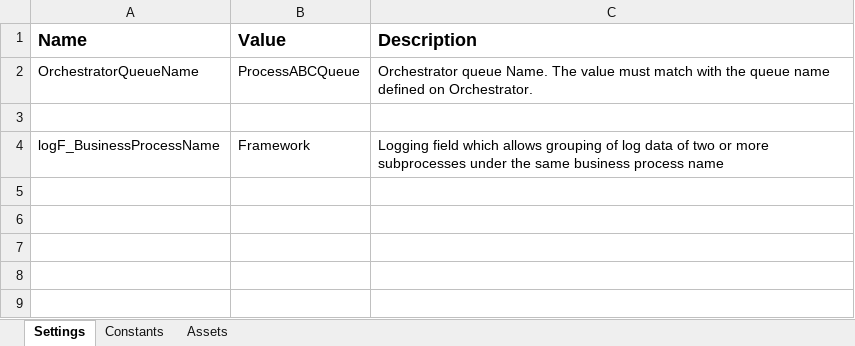
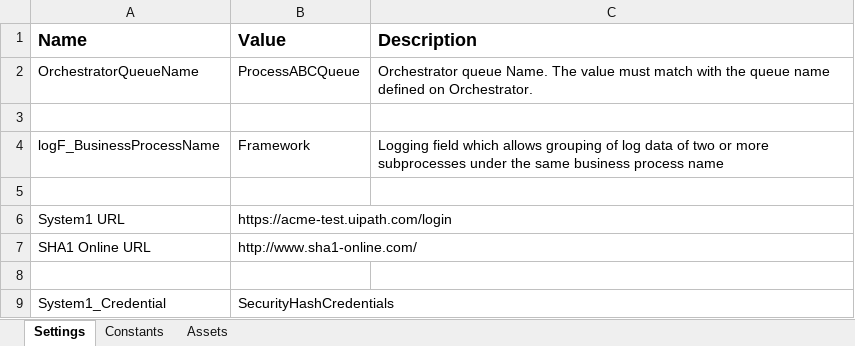
Before and after one commit to GennadiyG/UiPath_Calculate_Client_Security_Hash, an Excel workbook: Data/Config.xlsx, sheet Settings, drawn as a sheet; values as stored, in another font and other column widths than the file's, no borders; the diff names each change by its address in the sheet, - before the commit and + after, or states it on an @@ line.

```diff
--- a/Data/Config.xlsx (sheet Settings)
+++ b/Data/Config.xlsx (sheet Settings)
+row 5: (empty)
+row 6: System1 URL | https://acme-test.uipath.com/login
+row 7: SHA1 Online URL | http://www.sha1-online.com/
+row 8: (empty)
+row 9: System1_Credential | SecurityHashCredentials
```
Also changed, not shown: sheet Constants, 20 other files.
